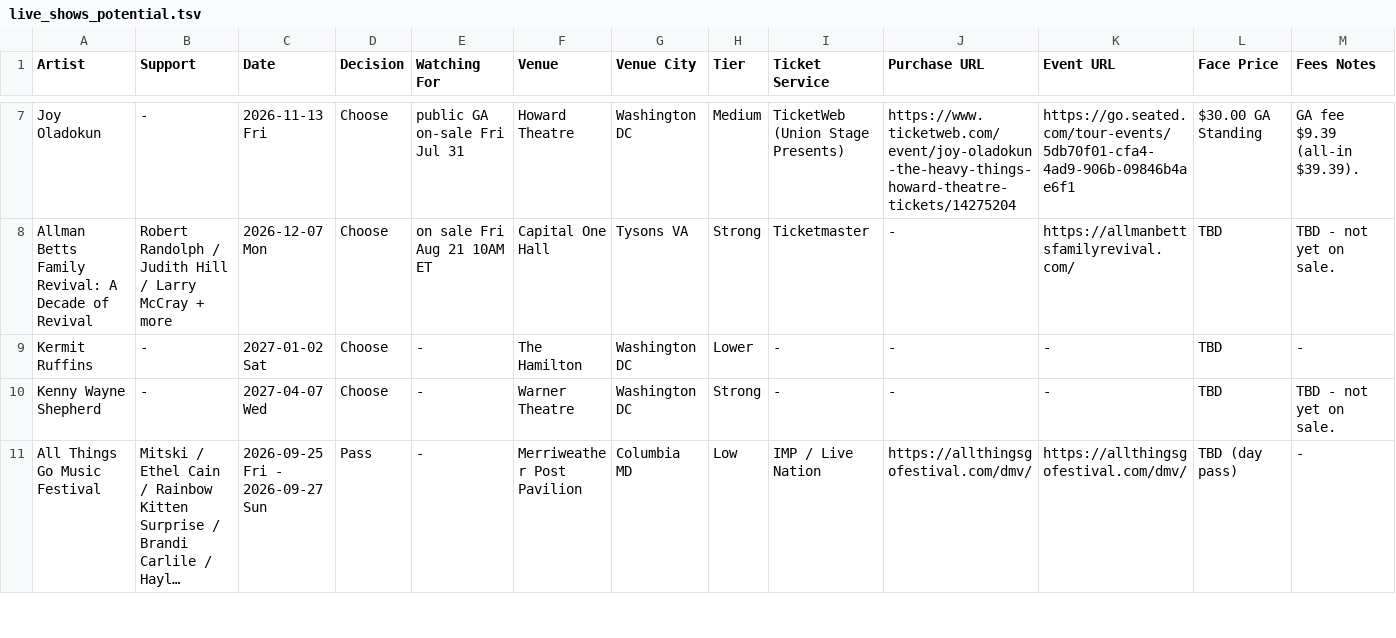
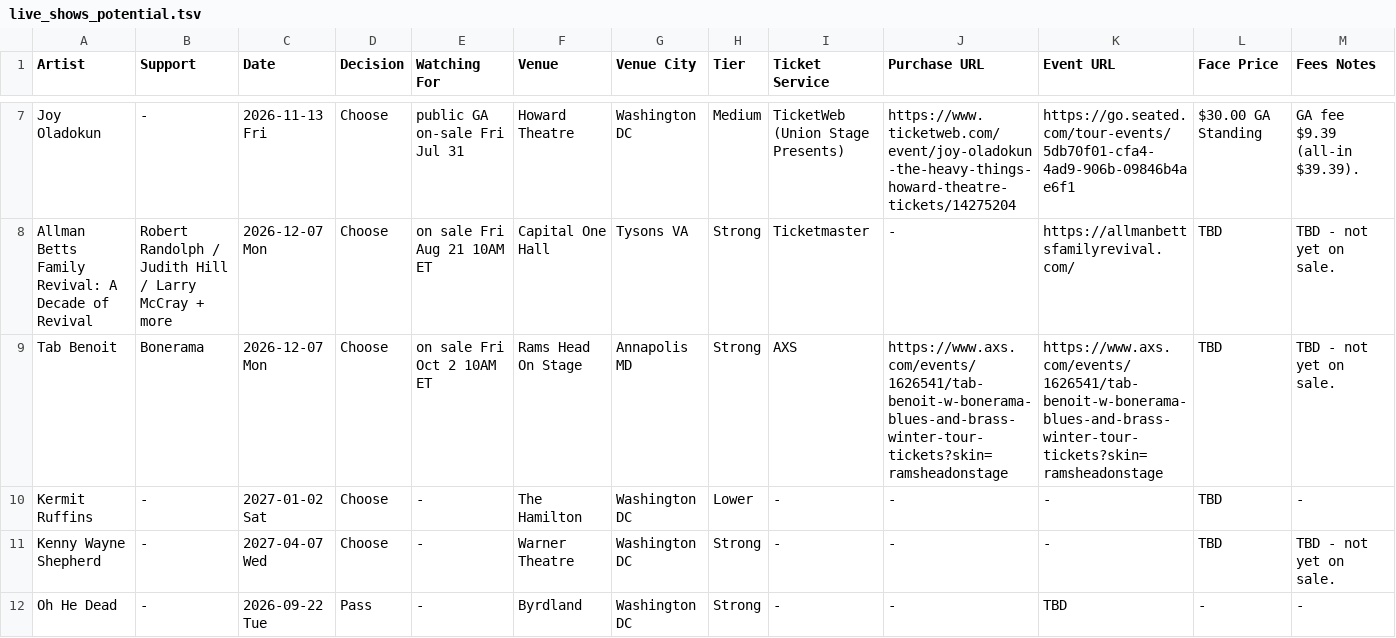
Before and after one commit to dan2bit/live-shows, a TSV file: data/live_shows_potential.tsv, drawn as a sheet; only a part is shown, gaps mark what is left out; the shorter side is filled out with more unchanged rows; long unchanged cells end in …; rows hold the shown columns only; the diff covers the shown part only; the diff names each change by its address in the sheet, - before the commit and + after, or states it on an @@ line.

Commit message:
Add Tab Benoit w/ Bonerama Choose row (Rams Head On Stage, Dec 7 2026) - resolves Dec 15 Birchmere conflict with the purchased Sue Foley & GA-20 show by moving dates; left as Choose alongside the existing same-date Allman Betts Family Revival row per Dan, not yet on sale

```diff
--- a/data/live_shows_potential.tsv
+++ b/data/live_shows_potential.tsv
+row 9: Tab Benoit | Bonerama | 2026-12-07 Mon | Choose | on sale Fri Oct 2 10AM ET | Rams Head On Stage | Annapolis MD | Strong | AXS | https://www.axs.com/events/1626541/tab-benoit-w-bonerama-blues-and-brass-winter-tour-tickets?skin=ramsheadonstage | https://www.axs.com/events/1626541/tab-benoit-w-bonerama-blues-and-brass-winter-tour-tickets?skin=ramsheadonstage | TBD | TBD - not yet on sale.
+row 12: Oh He Dead | - | 2026-09-22 Tue | Pass | - | Byrdland | Washington DC | Strong | - | - | TBD | - | -
```
Also changed, not shown: 3 added rows elsewhere in this file.
